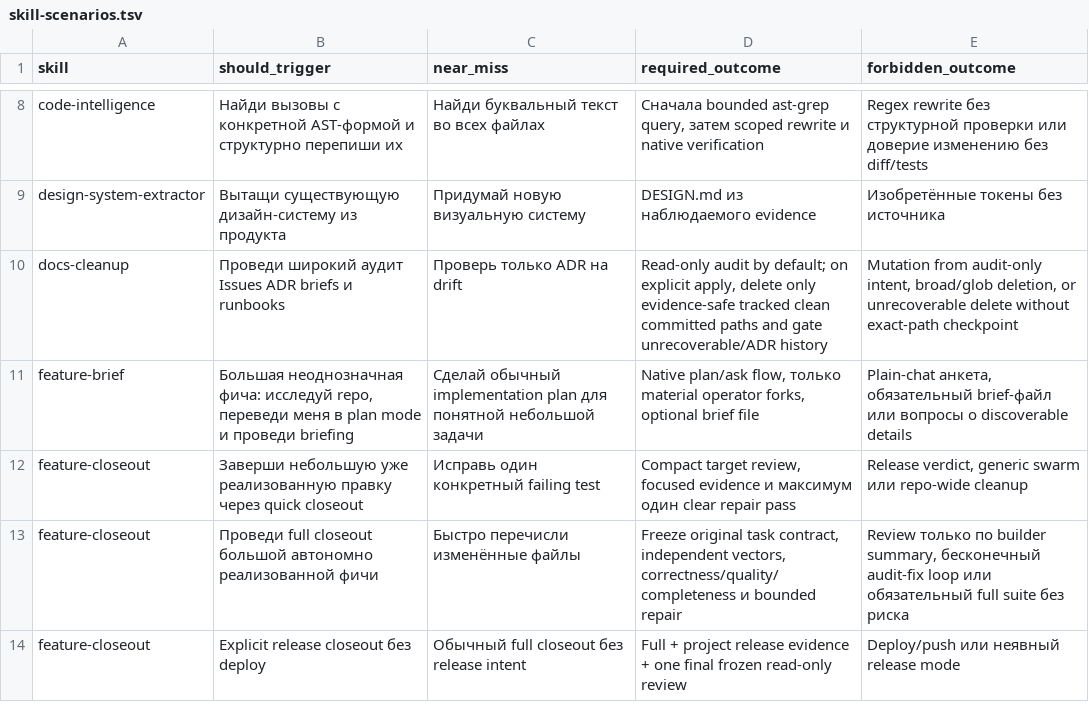
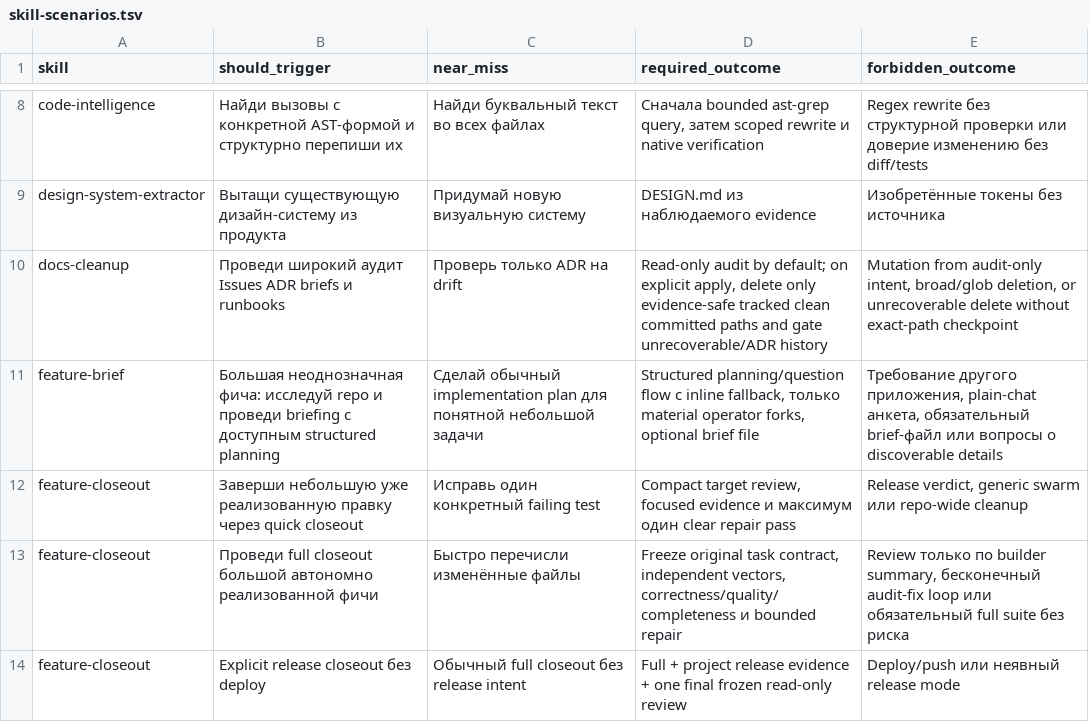
Before and after one commit to cododel/.agents, a TSV file: evals/skill-scenarios.tsv, drawn as a sheet; only a part is shown, gaps mark what is left out.

Commit message:
refactor(skills): remove client-specific runtime coupling

```diff
--- a/evals/skill-scenarios.tsv
+++ b/evals/skill-scenarios.tsv
@@ -10,3 +10,3 @@ design-system-extractor	Вытащи существующую дизайн-си
 docs-cleanup	Проведи широкий аудит Issues ADR briefs и runbooks	Проверь только ADR на drift	Read-only audit by default; on explicit apply, delete only evidence-safe tracked clean committed paths and gate unrecoverable/ADR history	Mutation from audit-only intent, broad/glob deletion, or unrecoverable delete without exact-path checkpoint
-feature-brief	Большая неоднозначная фича: исследуй repo, переведи меня в plan mode и проведи briefing	Сделай обычный implementation plan для понятной небольшой задачи	Native plan/ask flow, только material operator forks, optional brief file	Plain-chat анкета, обязательный brief-файл или вопросы о discoverable details
+feature-brief	Большая неоднозначная фича: исследуй repo и проведи briefing с доступным structured planning	Сделай обычный implementation plan для понятной небольшой задачи	Structured planning/question flow с inline fallback, только material operator forks, optional brief file	Требование другого приложения, plain-chat анкета, обязательный brief-файл или вопросы о discoverable details
 feature-closeout	Заверши небольшую уже реализованную правку через quick closeout	Исправь один конкретный failing test	Compact target review, focused evidence и максимум один clear repair pass	Release verdict, generic swarm или repo-wide cleanup
```
Also changed, not shown: evals/agent-behavior.tsv, 29 other files.
